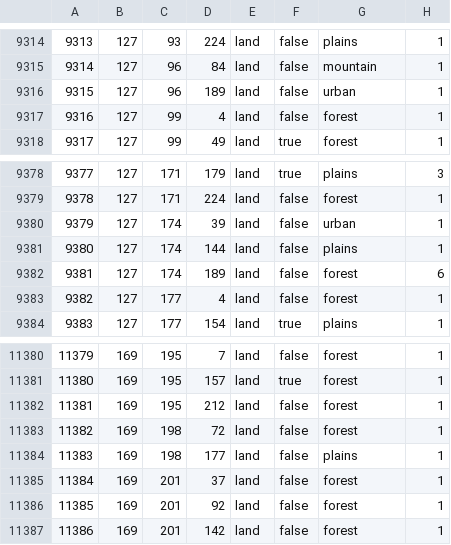
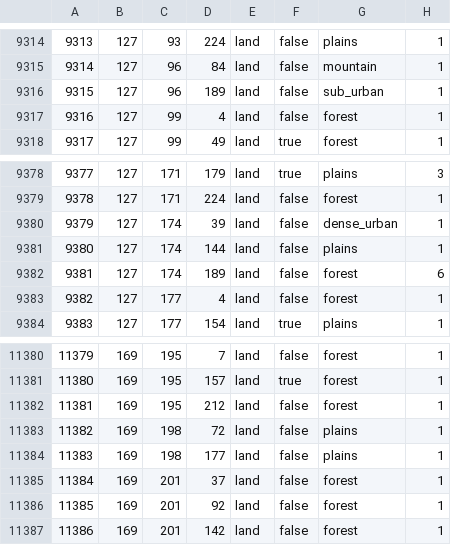
Before and after one commit to TheGamerCant/Modern-Day-Sandbox, a CSV file: map/definition.csv, drawn as a sheet; only a part is shown, gaps mark what is left out; the diff covers the shown part only.

```diff
--- a/map/definition.csv
+++ b/map/definition.csv
@@ -9315,3 +9315,3 @@
 9314;127;96;84;land;false;mountain;1
-9315;127;96;189;land;false;urban;1
+9315;127;96;189;land;false;sub_urban;1
 9316;127;99;4;land;false;forest;1
@@ -9379,3 +9379,3 @@
 9378;127;171;224;land;false;forest;1
-9379;127;174;39;land;false;urban;1
+9379;127;174;39;land;false;dense_urban;1
 9380;127;174;144;land;false;plains;1
@@ -11382,3 +11382,3 @@
 11381;169;195;212;land;false;forest;1
-11382;169;198;72;land;false;forest;1
+11382;169;198;72;land;false;plains;1
 11383;169;198;177;land;false;plains;1
```
Also changed, not shown: 24 added rows and 1 edited cell elsewhere in this file, 21 other files.
